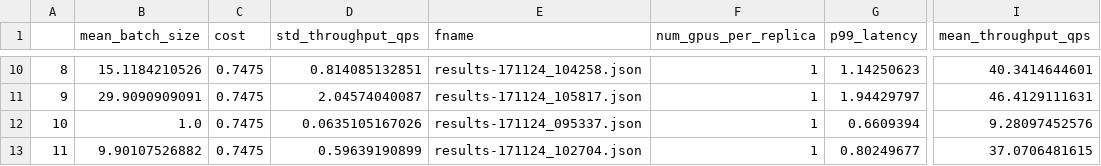
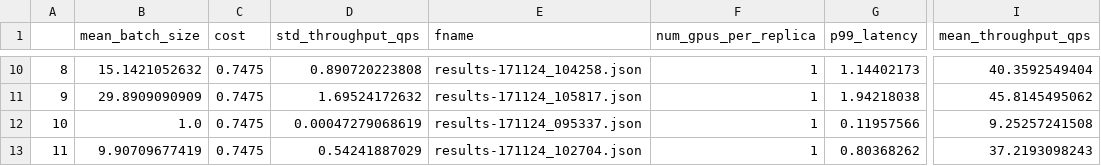
Before and after one commit to dcrankshaw/plots-model-comp-paper, a CSV file: results/single_model_profs/tf-resnet/summary.csv, drawn as a sheet; only a part is shown, gaps mark what is left out; the diff covers the shown part only; the diff names each change by its address in the sheet, - before the commit and + after, or states it on an @@ line.

```diff
--- a/results/single_model_profs/tf-resnet/summary.csv
+++ b/results/single_model_profs/tf-resnet/summary.csv
-B10 (mean_batch_size): 15.1184210526
+B10 (mean_batch_size): 15.1421052632
-D10 (std_throughput_qps): 0.814085132851
+D10 (std_throughput_qps): 0.890720223808
-G10 (p99_latency): 1.14250623
+G10 (p99_latency): 1.14402173
-I10 (mean_throughput_qps): 40.3414644601
+I10 (mean_throughput_qps): 40.3592549404
-B11 (mean_batch_size): 29.9090909091
+B11 (mean_batch_size): 29.8909090909
-D11 (std_throughput_qps): 2.04574040087
+D11 (std_throughput_qps): 1.69524172632
-G11 (p99_latency): 1.94429797
+G11 (p99_latency): 1.94218038
-I11 (mean_throughput_qps): 46.4129111631
+I11 (mean_throughput_qps): 45.8145495062
-D12 (std_throughput_qps): 0.0635105167026
+D12 (std_throughput_qps): 0.00047279068619
-G12 (p99_latency): 0.6609394
+G12 (p99_latency): 0.11957566
-I12 (mean_throughput_qps): 9.28097452576
+I12 (mean_throughput_qps): 9.25257241508
-B13 (mean_batch_size): 9.90107526882
+B13 (mean_batch_size): 9.90709677419
-D13 (std_throughput_qps): 0.59639190899
+D13 (std_throughput_qps): 0.54241887029
-G13 (p99_latency): 0.80249677
+G13 (p99_latency): 0.80368262
-I13 (mean_throughput_qps): 37.0706481615
+I13 (mean_throughput_qps): 37.2193098243
```
Also changed, not shown: 32 edited cells elsewhere in this file.
